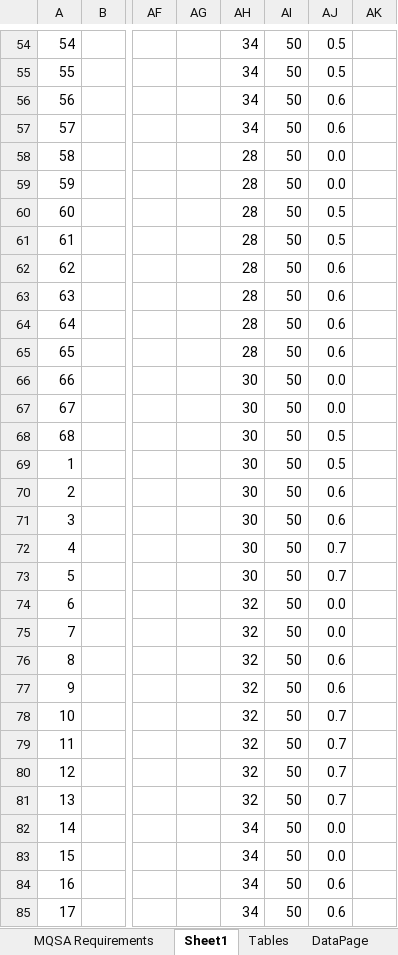
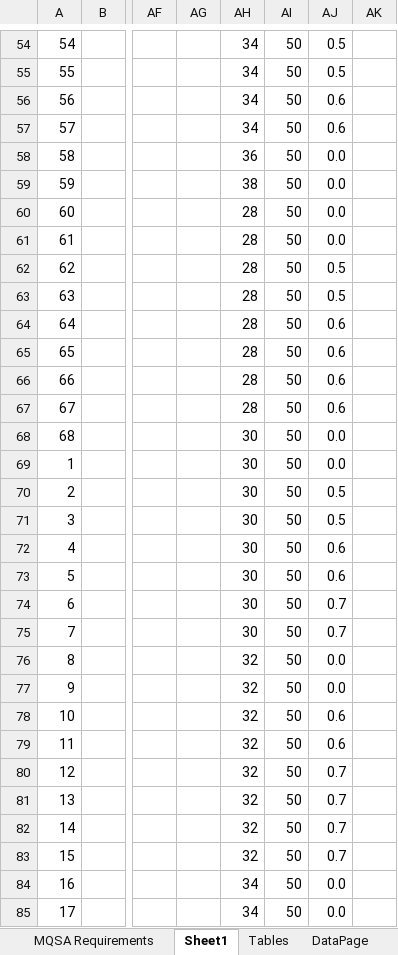
Before and after one commit to imabug/EquipTestingSpreadsheets, an Excel workbook: MUSCMammoHologic.xlsx, sheet Sheet1, drawn as a sheet; only a part is shown, gaps mark what is left out; values as stored, in another font and other column widths than the file's, no cell formats; conditional formats not drawn; the diff covers the shown part only; the diff names each change by its address in the sheet, - before the commit and + after, or states it on an @@ line.

```diff
--- a/MUSCMammoHologic.xlsx (sheet Sheet1)
+++ b/MUSCMammoHologic.xlsx (sheet Sheet1)
-AH58: 28
+AH58: 36
-AH59: 28
+AH59: 38
-AJ60:AJ61: 0.5
+AJ60:AJ61: 0.0
-AJ62:AJ63: 0.6
+AJ62:AJ63: 0.5
-AH66:AH67: 30
+AH66:AH67: 28
-AJ66:AJ67: 0.0
+AJ66:AJ67: 0.6
-AJ68:AJ69: 0.5
+AJ68:AJ69: 0.0
-AJ70:AJ71: 0.6
+AJ70:AJ71: 0.5
-AJ72:AJ73: 0.7
+AJ72:AJ73: 0.6
-AH74:AH75: 32
+AH74:AH75: 30
-AJ74:AJ75: 0.0
+AJ74:AJ75: 0.7
-AJ76:AJ77: 0.6
+AJ76:AJ77: 0.0
-AJ78:AJ79: 0.7
+AJ78:AJ79: 0.6
-AH82:AH83: 34
+AH82:AH83: 32
-AJ82:AJ83: 0.0
+AJ82:AJ83: 0.7
-AJ84:AJ85: 0.6
+AJ84:AJ85: 0.0
```
Also changed, not shown: 78 edited cells and merged cells elsewhere in this sheet, sheet Tables, sheet QC Test Summary-Hologic, cell formats, formulas that keep their value.
